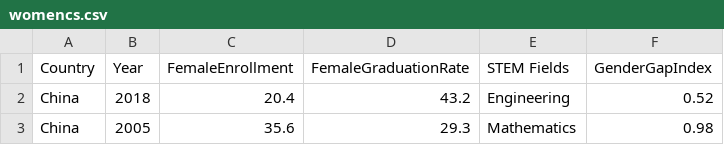
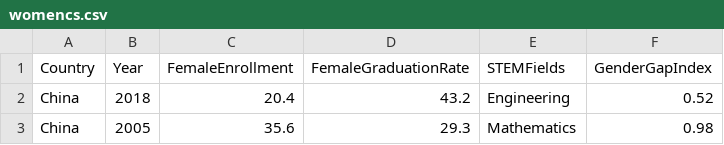
Before and after one commit to CodyDDS/practical, a CSV file: womencs.csv, drawn as a sheet; only a part is shown.

Commit message:
Update womencs.csv

```diff
--- a/womencs.csv
+++ b/womencs.csv
@@ -1,2 +1,2 @@
-Country,Year,FemaleEnrollment,FemaleGraduationRate,STEM Fields,GenderGapIndex
+Country,Year,FemaleEnrollment,FemaleGraduationRate,STEMFields,GenderGapIndex
 China,2018,20.4,43.2,Engineering,0.52
```
